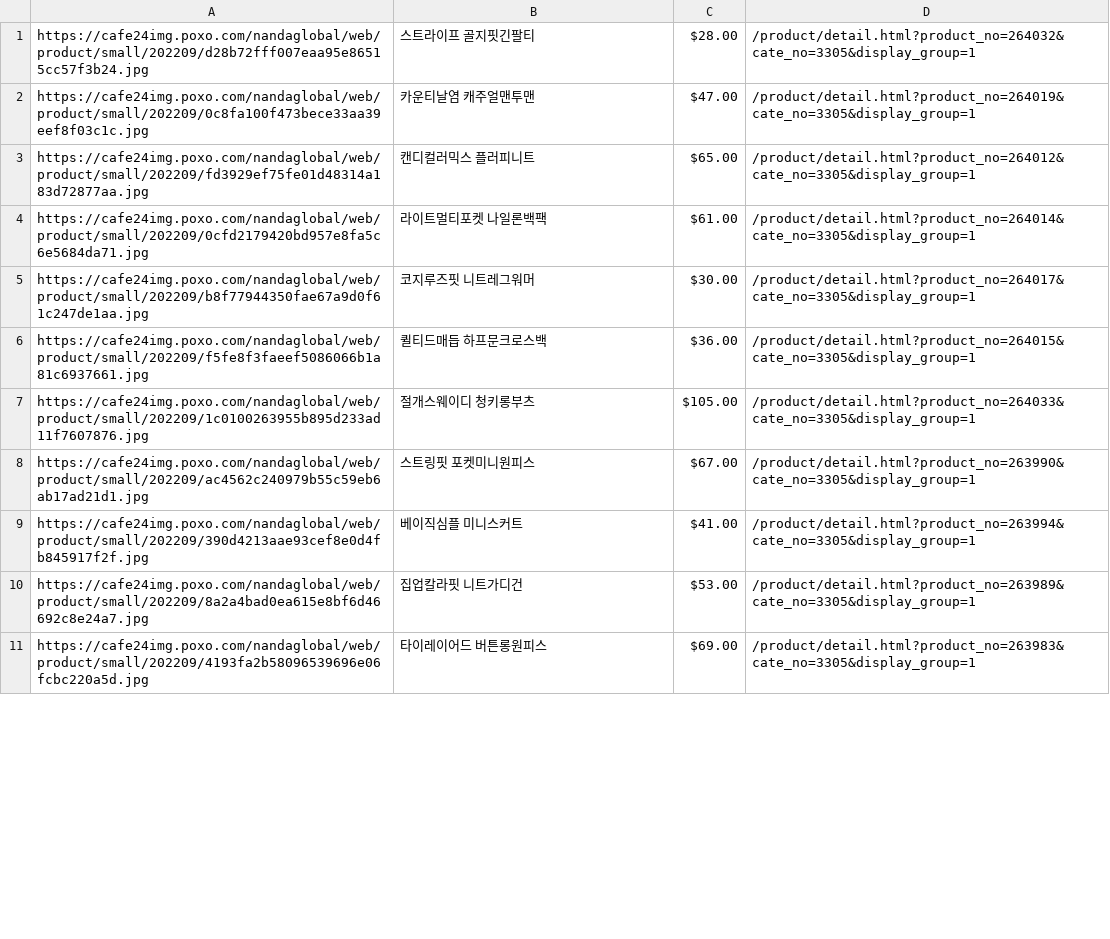
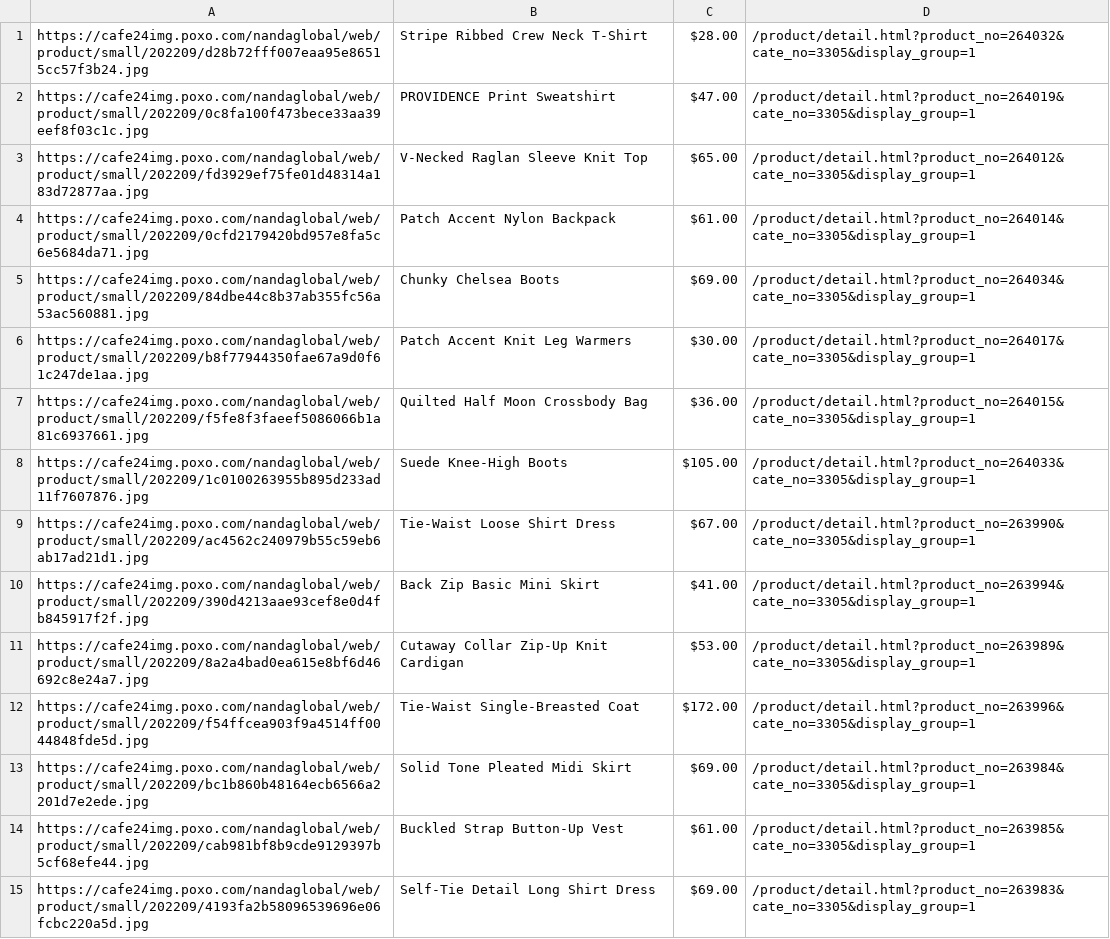
Before and after one commit to delitamakanda/scraper-kr-fashion-shops, a CSV file: core/output2.csv, drawn as a sheet; only a part is shown; the diff covers the shown part only.

Commit message:
Latest data: Thu Sep 22 03:00:01 UTC 2022

```diff
--- a/core/output2.csv
+++ b/core/output2.csv
@@ -1,11 +1,15 @@
-https://cafe24img.poxo.com/nandaglobal/web/product/small/202209/d28b72fff007eaa95e86515cc57f3b24.jpg,스트라이프 골지핏긴팔티,$28.00,/product/detail.html?product_no=264032&cate_no=3305&display_group=1
-https://cafe24img.poxo.com/nandaglobal/web/product/small/202209/0c8fa100f473bece33aa39eef8f03c1c.jpg,카운티날염 캐주얼맨투맨,$47.00,/product/detail.html?product_no=264019&cate_no=3305&display_group=1
-https://cafe24img.poxo.com/nandaglobal/web/product/small/202209/fd3929ef75fe01d48314a183d72877aa.jpg,캔디컬러믹스 플러피니트,$65.00,/product/detail.html?product_no=264012&cate_no=3305&display_group=1
-https://cafe24img.poxo.com/nandaglobal/web/product/small/202209/0cfd2179420bd957e8fa5c6e5684da71.jpg,라이트멀티포켓 나일론백팩,$61.00,/product/detail.html?product_no=264014&cate_no=3305&display_group=1
-https://cafe24img.poxo.com/nandaglobal/web/product/small/202209/b8f77944350fae67a9d0f61c247de1aa.jpg,코지루즈핏 니트레그워머,$30.00,/product/detail.html?product_no=264017&cate_no=3305&display_group=1
-https://cafe24img.poxo.com/nandaglobal/web/product/small/202209/f5fe8f3faeef5086066b1a81c6937661.jpg,퀼티드매듭 하프문크로스백,$36.00,/product/detail.html?product_no=264015&cate_no=3305&display_group=1
-https://cafe24img.poxo.com/nandaglobal/web/product/small/202209/1c0100263955b895d233ad11f7607876.jpg,절개스웨이디 청키롱부츠,$105.00,/product/detail.html?product_no=264033&cate_no=3305&display_group=1
-https://cafe24img.poxo.com/nandaglobal/web/product/small/202209/ac4562c240979b55c59eb6ab17ad21d1.jpg,스트링핏 포켓미니원피스,$67.00,/product/detail.html?product_no=263990&cate_no=3305&display_group=1
-https://cafe24img.poxo.com/nandaglobal/web/product/small/202209/390d4213aae93cef8e0d4fb845917f2f.jpg,베이직심플 미니스커트,$41.00,/product/detail.html?product_no=263994&cate_no=3305&display_group=1
-https://cafe24img.poxo.com/nandaglobal/web/product/small/202209/8a2a4bad0ea615e8bf6d46692c8e24a7.jpg,집업칼라핏 니트가디건,$53.00,/product/detail.html?product_no=263989&cate_no=3305&display_group=1
-https://cafe24img.poxo.com/nandaglobal/web/product/small/202209/4193fa2b58096539696e06fcbc220a5d.jpg,타이레이어드 버튼롱원피스,$69.00,/product/detail.html?product_no=263983&cate_no=3305&display_group=1
+https://cafe24img.poxo.com/nandaglobal/web/product/small/202209/d28b72fff007eaa95e86515cc57f3b24.jpg,Stripe Ribbed Crew Neck T-Shirt,$28.00,/product/detail.html?product_no=264032&cate_no=3305&display_group=1
+https://cafe24img.poxo.com/nandaglobal/web/product/small/202209/0c8fa100f473bece33aa39eef8f03c1c.jpg,PROVIDENCE Print Sweatshirt,$47.00,/product/detail.html?product_no=264019&cate_no=3305&display_group=1
+https://cafe24img.poxo.com/nandaglobal/web/product/small/202209/fd3929ef75fe01d48314a183d72877aa.jpg,V-Necked Raglan Sleeve Knit Top,$65.00,/product/detail.html?product_no=264012&cate_no=3305&display_group=1
+https://cafe24img.poxo.com/nandaglobal/web/product/small/202209/0cfd2179420bd957e8fa5c6e5684da71.jpg,Patch Accent Nylon Backpack,$61.00,/product/detail.html?product_no=264014&cate_no=3305&display_group=1
+https://cafe24img.poxo.com/nandaglobal/web/product/small/202209/84dbe44c8b37ab355fc56a53ac560881.jpg,Chunky Chelsea Boots,$69.00,/product/detail.html?product_no=264034&cate_no=3305&display_group=1
+https://cafe24img.poxo.com/nandaglobal/web/product/small/202209/b8f77944350fae67a9d0f61c247de1aa.jpg,Patch Accent Knit Leg Warmers,$30.00,/product/detail.html?product_no=264017&cate_no=3305&display_group=1
+https://cafe24img.poxo.com/nandaglobal/web/product/small/202209/f5fe8f3faeef5086066b1a81c6937661.jpg,Quilted Half Moon Crossbody Bag,$36.00,/product/detail.html?product_no=264015&cate_no=3305&display_group=1
+https://cafe24img.poxo.com/nandaglobal/web/product/small/202209/1c0100263955b895d233ad11f7607876.jpg,Suede Knee-High Boots,$105.00,/product/detail.html?product_no=264033&cate_no=3305&display_group=1
+https://cafe24img.poxo.com/nandaglobal/web/product/small/202209/ac4562c240979b55c59eb6ab17ad21d1.jpg,Tie-Waist Loose Shirt Dress,$67.00,/product/detail.html?product_no=263990&cate_no=3305&display_group=1
+https://cafe24img.poxo.com/nandaglobal/web/product/small/202209/390d4213aae93cef8e0d4fb845917f2f.jpg,Back Zip Basic Mini Skirt,$41.00,/product/detail.html?product_no=263994&cate_no=3305&display_group=1
+https://cafe24img.poxo.com/nandaglobal/web/product/small/202209/8a2a4bad0ea615e8bf6d46692c8e24a7.jpg,Cutaway Collar Zip-Up Knit Cardigan,$53.00,/product/detail.html?product_no=263989&cate_no=3305&display_group=1
+https://cafe24img.poxo.com/nandaglobal/web/product/small/202209/f54ffcea903f9a4514ff0044848fde5d.jpg,Tie-Waist Single-Breasted Coat,$172.00,/product/detail.html?product_no=263996&cate_no=3305&display_group=1
+https://cafe24img.poxo.com/nandaglobal/web/product/small/202209/bc1b860b48164ecb6566a2201d7e2ede.jpg,Solid Tone Pleated Midi Skirt,$69.00,/product/detail.html?product_no=263984&cate_no=3305&display_group=1
+https://cafe24img.poxo.com/nandaglobal/web/product/small/202209/cab981bf8b9cde9129397b5cf68efe44.jpg,Buckled Strap Button-Up Vest,$61.00,/product/detail.html?product_no=263985&cate_no=3305&display_group=1
+https://cafe24img.poxo.com/nandaglobal/web/product/small/202209/4193fa2b58096539696e06fcbc220a5d.jpg,Self-Tie Detail Long Shirt Dress,$69.00,/product/detail.html?product_no=263983&cate_no=3305&display_group=1
```
Also changed, not shown: 4 added rows, 4 removed rows and 7 edited cells elsewhere in this file.
